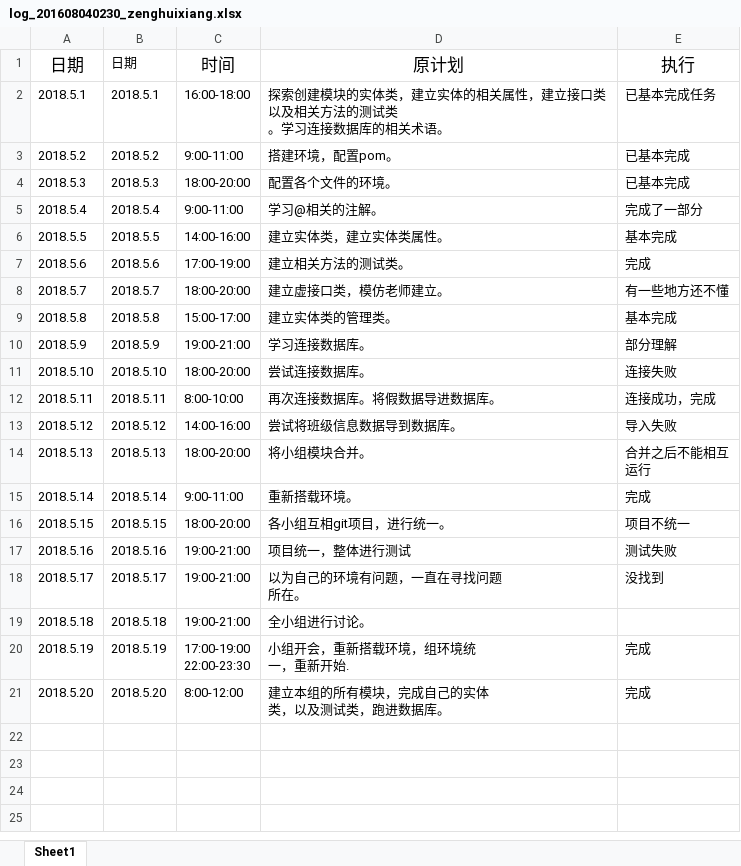
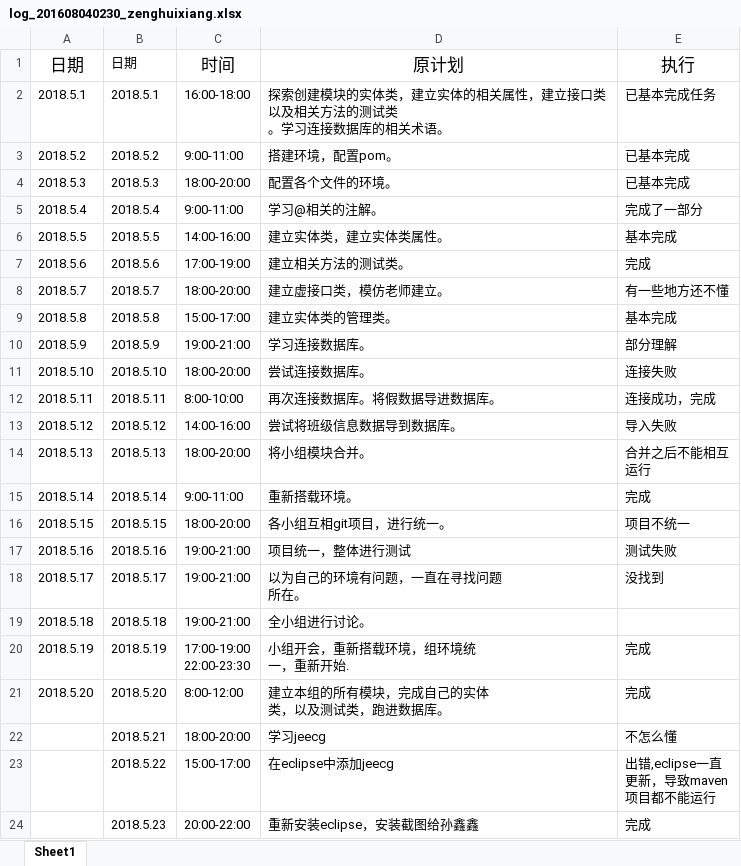
Before and after one commit to memetuanti/yibuzhiyao, an Excel workbook: doc/log/log_201608040230_zenghuixiang.xlsx, sheet Sheet1, drawn as a sheet; values as stored, in another font and other column widths than the file's, no borders; ↵ is a line break in a cell; the diff names each change by its address in the sheet, - before the commit and + after, or states it on an @@ line.

Commit message:
上传日志

```diff
--- a/doc/log/log_201608040230_zenghuixiang.xlsx (sheet Sheet1)
+++ b/doc/log/log_201608040230_zenghuixiang.xlsx (sheet Sheet1)
+row 22:  | 2018.5.21 | 18:00-20:00 | 学习jeecg | 不怎么懂
+row 23:  | 2018.5.22 | 15:00-17:00 | 在eclipse中添加jeecg | 出错,eclipse一直 ↵ 更新，导致maven ↵ 项目都不能运行
+row 24:  | 2018.5.23 | 20:00-22:00 | 重新安装eclipse，安装截图给孙鑫鑫 | 完成
```
